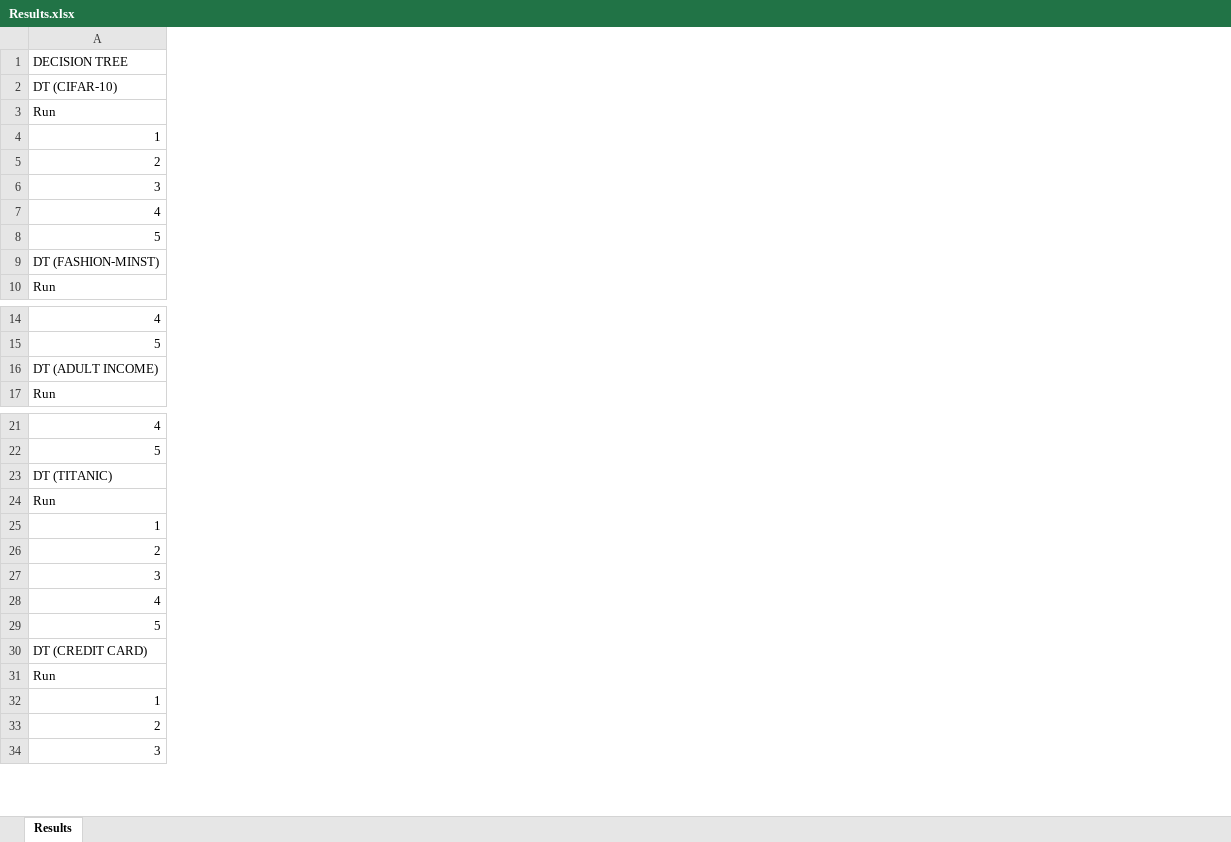
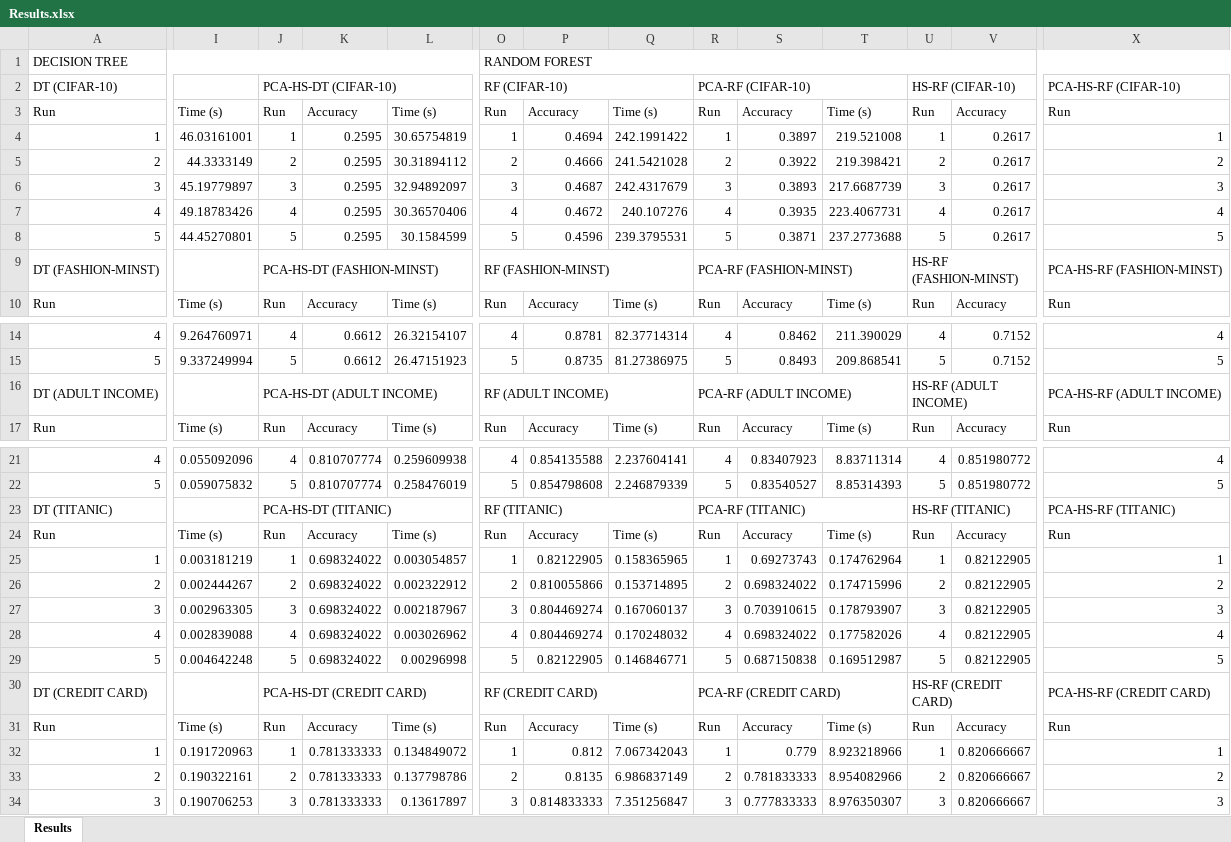
Before and after one commit to luisvazq98/HierarchicalShrinkage, an Excel workbook: Results.xlsx, sheet Results, drawn as a sheet; only a part is shown, gaps mark what is left out; values as stored, in another font and other column widths than the file's, no cell formats; the diff covers the shown part only; the diff names each change by its address in the sheet, - before the commit and + after, or states it on an @@ line.

```diff
--- a/Results.xlsx (sheet Results)
+++ b/Results.xlsx (sheet Results)
+column I, rows 3-10: Time (s) | 46.03161001 | 44.3333149 | 45.19779897 | 49.18783426 | 44.45270801 |  | Time (s); rows 14-17: 9.264760971 | 9.337249994 |  | Time (s); rows 21-34: 0.055092096 | 0.059075832 |  | Time (s) | 0.003181219 | 0.002444267 | 0.002963305 | 0.002839088 | 0.004642248 |  | Time (s) | 0.191720963 | 0.190322161 | 0.190706253
+column J, rows 2-10: PCA-HS-DT (CIFAR-10) | Run | 1 | 2 | 3 | 4 | 5 | PCA-HS-DT (FASHION-MINST) | Run; rows 14-17: 4 | 5 | PCA-HS-DT (ADULT INCOME) | Run; rows 21-34: 4 | 5 | PCA-HS-DT (TITANIC) | Run | 1 | 2 | 3 | 4 | 5 | PCA-HS-DT (CREDIT CARD) | Run | 1 | 2 | 3
+column K, rows 3-10: Accuracy | 0.2595 | 0.2595 | 0.2595 | 0.2595 | 0.2595 |  | Accuracy; rows 14-17: 0.6612 | 0.6612 |  | Accuracy; rows 21-34: 0.810707774 | 0.810707774 |  | Accuracy | 0.698324022 | 0.698324022 | 0.698324022 | 0.698324022 | 0.698324022 |  | Accuracy | 0.781333333 | 0.781333333 | 0.781333333
+column L, rows 3-10: Time (s) | 30.65754819 | 30.31894112 | 32.94892097 | 30.36570406 | 30.1584599 |  | Time (s); rows 14-17: 26.32154107 | 26.47151923 |  | Time (s); rows 21-34: 0.259609938 | 0.258476019 |  | Time (s) | 0.003054857 | 0.002322912 | 0.002187967 | 0.003026962 | 0.00296998 |  | Time (s) | 0.134849072 | 0.137798786 | 0.13617897
+column O, rows 1-10: RANDOM FOREST | RF (CIFAR-10) | Run | 1 | 2 | 3 | 4 | 5 | RF (FASHION-MINST) | Run; rows 14-17: 4 | 5 | RF (ADULT INCOME) | Run; rows 21-34: 4 | 5 | RF (TITANIC) | Run | 1 | 2 | 3 | 4 | 5 | RF (CREDIT CARD) | Run | 1 | 2 | 3
+column P, rows 3-10: Accuracy | 0.4694 | 0.4666 | 0.4687 | 0.4672 | 0.4596 |  | Accuracy; rows 14-17: 0.8781 | 0.8735 |  | Accuracy; rows 21-34: 0.854135588 | 0.854798608 |  | Accuracy | 0.82122905 | 0.810055866 | 0.804469274 | 0.804469274 | 0.82122905 |  | Accuracy | 0.812 | 0.8135 | 0.814833333
+column Q, rows 3-10: Time (s) | 242.1991422 | 241.5421028 | 242.4317679 | 240.107276 | 239.3795531 |  | Time (s); rows 14-17: 82.37714314 | 81.27386975 |  | Time (s); rows 21-34: 2.237604141 | 2.246879339 |  | Time (s) | 0.158365965 | 0.153714895 | 0.167060137 | 0.170248032 | 0.146846771 |  | Time (s) | 7.067342043 | 6.986837149 | 7.351256847
+column R, rows 2-10: PCA-RF (CIFAR-10) | Run | 1 | 2 | 3 | 4 | 5 | PCA-RF (FASHION-MINST) | Run; rows 14-17: 4 | 5 | PCA-RF (ADULT INCOME) | Run; rows 21-34: 4 | 5 | PCA-RF (TITANIC) | Run | 1 | 2 | 3 | 4 | 5 | PCA-RF (CREDIT CARD) | Run | 1 | 2 | 3
+column S, rows 3-10: Accuracy | 0.3897 | 0.3922 | 0.3893 | 0.3935 | 0.3871 |  | Accuracy; rows 14-17: 0.8462 | 0.8493 |  | Accuracy; rows 21-34: 0.83407923 | 0.83540527 |  | Accuracy | 0.69273743 | 0.698324022 | 0.703910615 | 0.698324022 | 0.687150838 |  | Accuracy | 0.779 | 0.781833333 | 0.777833333
+column T, rows 3-10: Time (s) | 219.521008 | 219.398421 | 217.6687739 | 223.4067731 | 237.2773688 |  | Time (s); rows 14-17: 211.390029 | 209.868541 |  | Time (s); rows 21-34: 8.83711314 | 8.85314393 |  | Time (s) | 0.174762964 | 0.174715996 | 0.178793907 | 0.177582026 | 0.169512987 |  | Time (s) | 8.923218966 | 8.954082966 | 8.976350307
+column U, rows 2-10: HS-RF (CIFAR-10) | Run | 1 | 2 | 3 | 4 | 5 | HS-RF (FASHION-MINST) | Run; rows 14-17: 4 | 5 | HS-RF (ADULT INCOME) | Run; rows 21-34: 4 | 5 | HS-RF (TITANIC) | Run | 1 | 2 | 3 | 4 | 5 | HS-RF (CREDIT CARD) | Run | 1 | 2 | 3
+column V, rows 3-10: Accuracy | 0.2617 | 0.2617 | 0.2617 | 0.2617 | 0.2617 |  | Accuracy; rows 14-17: 0.7152 | 0.7152 |  | Accuracy; rows 21-34: 0.851980772 | 0.851980772 |  | Accuracy | 0.82122905 | 0.82122905 | 0.82122905 | 0.82122905 | 0.82122905 |  | Accuracy | 0.820666667 | 0.820666667 | 0.820666667
+column X, rows 2-10: PCA-HS-RF (CIFAR-10) | Run | 1 | 2 | 3 | 4 | 5 | PCA-HS-RF (FASHION-MINST) | Run; rows 14-17: 4 | 5 | PCA-HS-RF (ADULT INCOME) | Run; rows 21-34: 4 | 5 | PCA-HS-RF (TITANIC) | Run | 1 | 2 | 3 | 4 | 5 | PCA-HS-RF (CREDIT CARD) | Run | 1 | 2 | 3
+A1:L1 merged
+A2:C2 merged
+A9:C9 merged
+A16:C16 merged
+A23:C23 merged
+A30:C30 merged
```
Also changed, not shown: 4 added columns and merged cells elsewhere in this sheet, cell formats, 3 other files.
